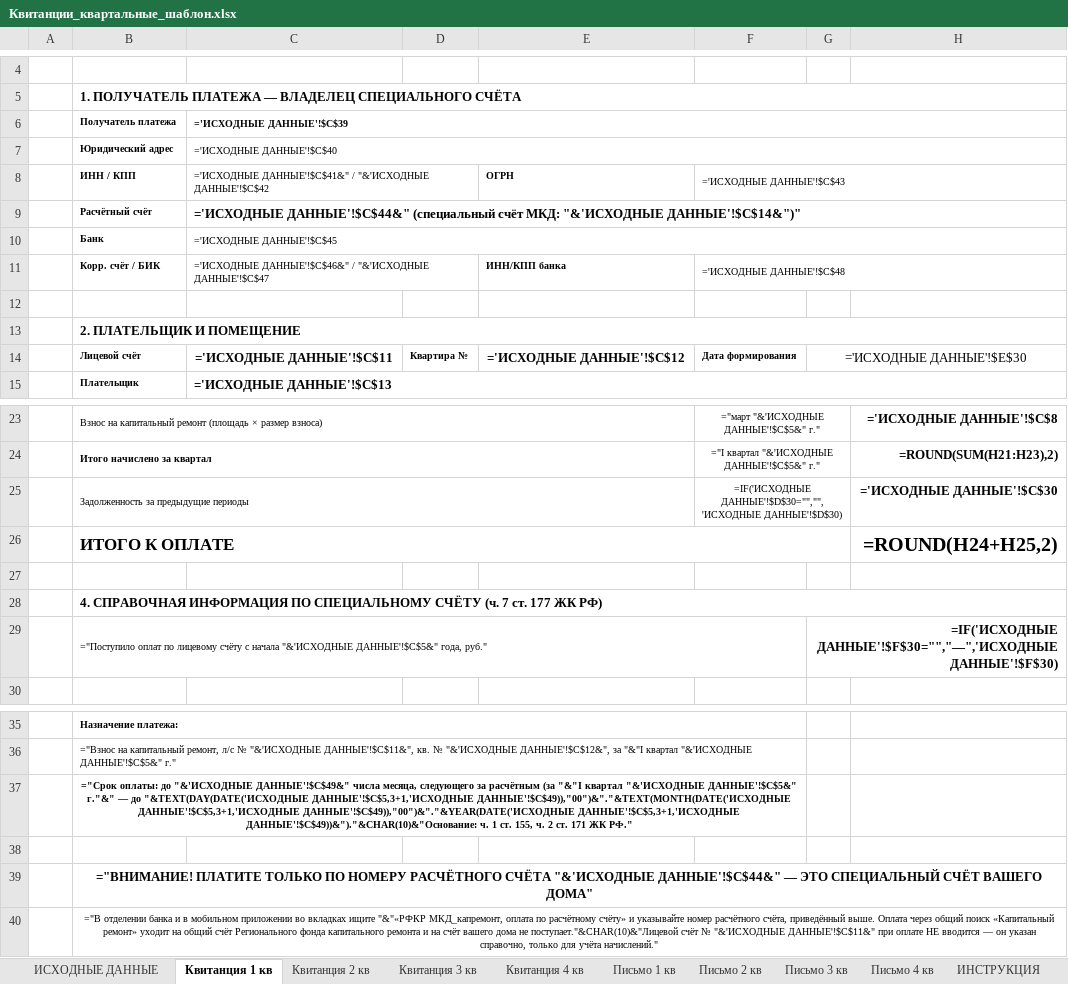
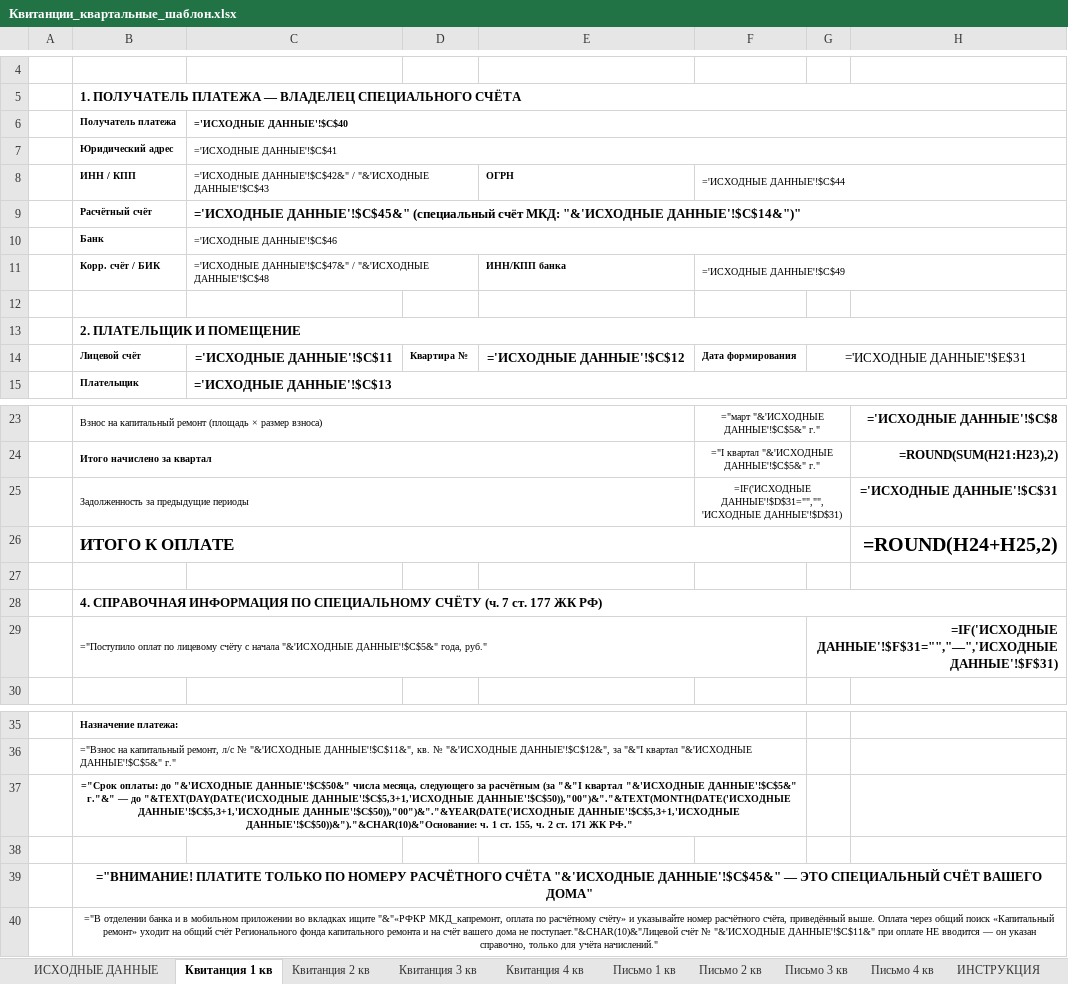
Before and after one commit to hobuchenie11-create/my-project, an Excel workbook: kapremont/output/Квитанции_квартальные_шаблон.xlsx, sheet Квитанция 1 кв, drawn as a sheet; only a part is shown, gaps mark what is left out; values as stored, in another font and other column widths than the file's, no borders; formulas without a stored value are shown as written; the diff names each change by its address in the sheet, - before the commit and + after, or states it on an @@ line.

```diff
--- a/kapremont/output/Квитанции_квартальные_шаблон.xlsx (sheet Квитанция 1 кв)
+++ b/kapremont/output/Квитанции_квартальные_шаблон.xlsx (sheet Квитанция 1 кв)
-C6: ='ИСХОДНЫЕ ДАННЫЕ'!$C$39
+C6: ='ИСХОДНЫЕ ДАННЫЕ'!$C$40
-C7: ='ИСХОДНЫЕ ДАННЫЕ'!$C$40
+C7: ='ИСХОДНЫЕ ДАННЫЕ'!$C$41
-C8: ='ИСХОДНЫЕ ДАННЫЕ'!$C$41&" / "&'ИСХОДНЫЕ ДАННЫЕ'!$C$42
+C8: ='ИСХОДНЫЕ ДАННЫЕ'!$C$42&" / "&'ИСХОДНЫЕ ДАННЫЕ'!$C$43
-F8: ='ИСХОДНЫЕ ДАННЫЕ'!$C$43
+F8: ='ИСХОДНЫЕ ДАННЫЕ'!$C$44
-C9: ='ИСХОДНЫЕ ДАННЫЕ'!$C$44&" (специальный счёт…
+C9: ='ИСХОДНЫЕ ДАННЫЕ'!$C$45&" (специальный счёт…
-C10: ='ИСХОДНЫЕ ДАННЫЕ'!$C$45
+C10: ='ИСХОДНЫЕ ДАННЫЕ'!$C$46
-C11: ='ИСХОДНЫЕ ДАННЫЕ'!$C$46&" / "&'ИСХОДНЫЕ ДАННЫЕ'!$C$47
+C11: ='ИСХОДНЫЕ ДАННЫЕ'!$C$47&" / "&'ИСХОДНЫЕ ДАННЫЕ'!$C$48
-F11: ='ИСХОДНЫЕ ДАННЫЕ'!$C$48
+F11: ='ИСХОДНЫЕ ДАННЫЕ'!$C$49
-G14: ='ИСХОДНЫЕ ДАННЫЕ'!$E$30
+G14: ='ИСХОДНЫЕ ДАННЫЕ'!$E$31
-F25: =IF('ИСХОДНЫЕ ДАННЫЕ'!$D$30="","",'ИСХОДНЫЕ ДАННЫЕ'!$D$30)
+F25: =IF('ИСХОДНЫЕ ДАННЫЕ'!$D$31="","",'ИСХОДНЫЕ ДАННЫЕ'!$D$31)
-H25: ='ИСХОДНЫЕ ДАННЫЕ'!$C$30
+H25: ='ИСХОДНЫЕ ДАННЫЕ'!$C$31
-G29: =IF('ИСХОДНЫЕ ДАННЫЕ'!$F$30="","—",'ИСХОДНЫЕ ДАННЫЕ'!$F$30)
+G29: =IF('ИСХОДНЫЕ ДАННЫЕ'!$F$31="","—",'ИСХОДНЫЕ ДАННЫЕ'!$F$31)
-B37: …до "&'ИСХОДНЫЕ ДАННЫЕ'!$C$49&" числа месяца, следующего за расчётным (за "&"I квартал "&'ИСХОДНЫЕ ДАННЫЕ'!$C$5&" г."&" — до "&TEXT(DAY(DATE('ИСХОДНЫЕ ДАННЫЕ'!$C$5,3+1,'ИСХОДНЫЕ ДАННЫЕ'!$C$49)),"00")&"."&TEXT(MONTH(DATE('ИСХОДНЫЕ ДАННЫЕ'!$C$5,3+1,'ИСХОДНЫЕ ДАННЫЕ'!$C$49)),"00")&"."&YEAR(DATE('ИСХОДНЫЕ ДАННЫЕ'!$C$5,3+1,'ИСХОДНЫЕ ДАННЫЕ'!$C$49))&")."&CHAR(10)&"Основание: ч. 1…
+B37: …до "&'ИСХОДНЫЕ ДАННЫЕ'!$C$50&" числа месяца, следующего за расчётным (за "&"I квартал "&'ИСХОДНЫЕ ДАННЫЕ'!$C$5&" г."&" — до "&TEXT(DAY(DATE('ИСХОДНЫЕ ДАННЫЕ'!$C$5,3+1,'ИСХОДНЫЕ ДАННЫЕ'!$C$50)),"00")&"."&TEXT(MONTH(DATE('ИСХОДНЫЕ ДАННЫЕ'!$C$5,3+1,'ИСХОДНЫЕ ДАННЫЕ'!$C$50)),"00")&"."&YEAR(DATE('ИСХОДНЫЕ ДАННЫЕ'!$C$5,3+1,'ИСХОДНЫЕ ДАННЫЕ'!$C$50))&")."&CHAR(10)&"Основание: ч. 1…
-B39: …СЧЁТА "&'ИСХОДНЫЕ ДАННЫЕ'!$C$44&" — ЭТО…
+B39: …СЧЁТА "&'ИСХОДНЫЕ ДАННЫЕ'!$C$45&" — ЭТО…
```
Also changed, not shown: sheet Квитанция 2 кв, sheet Квитанция 3 кв, sheet Квитанция 4 кв, sheet Письмо 1 кв, sheet Письмо 2 кв, sheet Письмо 3 кв, 2 more sheets, kapremont/output/Квитанции_квартальные_цветной.xlsx, 4 other files.
